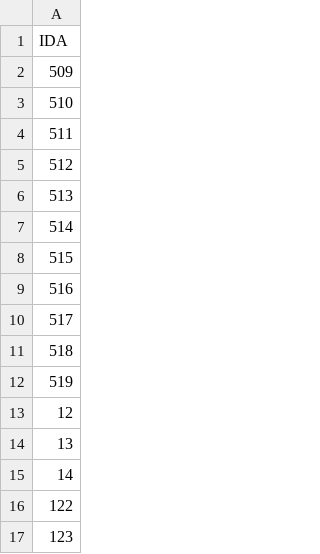
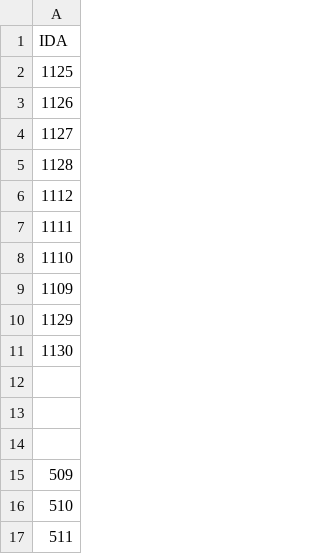
Before and after one commit to JoseAlbertoCarrascoFrancisco/Proyecto_BinniBus, a CSV file: Paradas/RC09.csv, drawn as a sheet; only a part is shown; the shorter side is filled out with more unchanged rows; the diff names each change by its address in the sheet, - before the commit and + after, or states it on an @@ line.

```diff
--- a/Paradas/RC09.csv
+++ b/Paradas/RC09.csv
+row 2: 1125
+row 3: 1126
+row 4: 1127
+row 5: 1128
+row 6: 1112
+row 7: 1111
+row 8: 1110
+row 9: 1109
+row 10: 1129
+row 11: 1130
+row 12: (empty)
+row 13: (empty)
+row 14: (empty)
```
Also changed, not shown: Paradas/RC01.csv, Paradas/RC02.csv, 28 other files.
